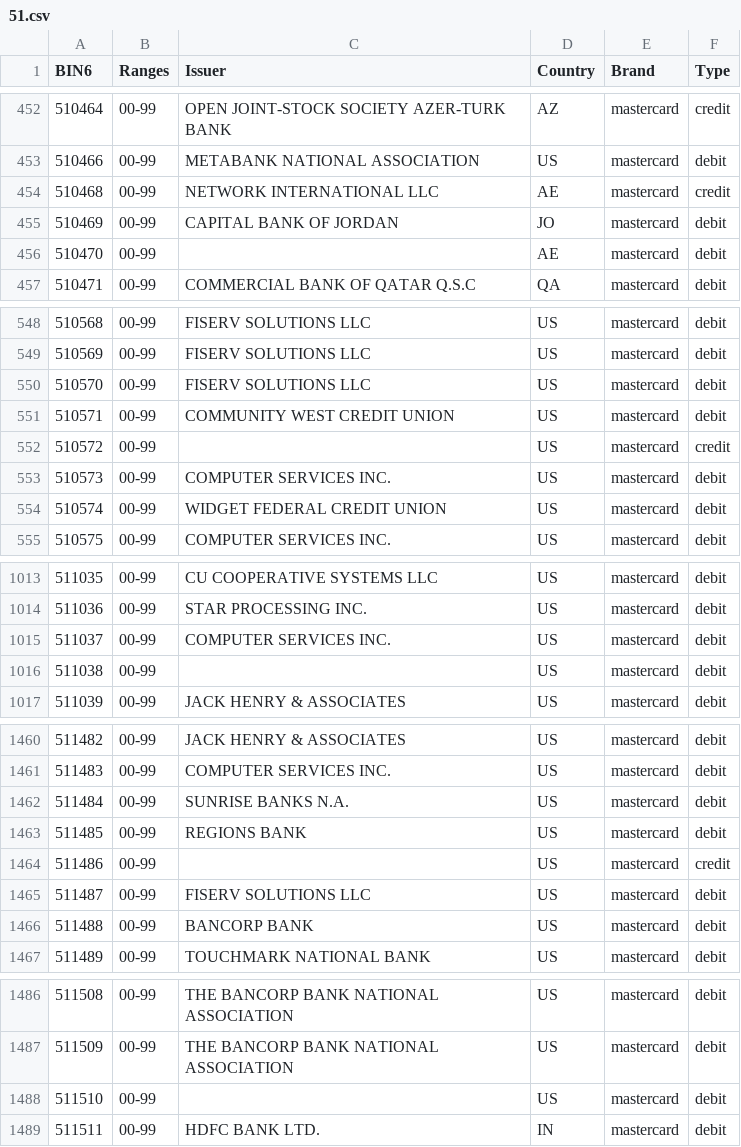
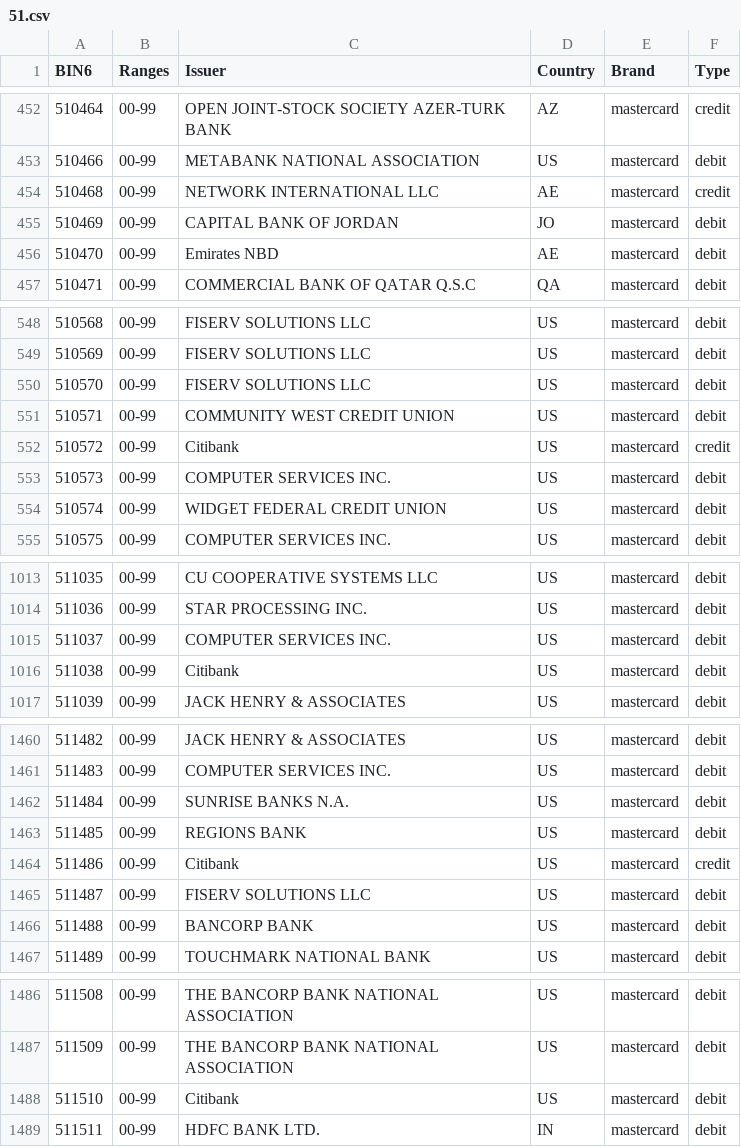
Before and after one commit to Wayproyect/openbiin, a CSV file: functions/data/51.csv, drawn as a sheet; only a part is shown, gaps mark what is left out; the diff covers the shown part only.

```diff
--- a/functions/data/51.csv
+++ b/functions/data/51.csv
@@ -455,3 +455,3 @@ BIN6,Ranges,Issuer,Country,Brand,Type
 510469,00-99,CAPITAL BANK OF JORDAN,JO,mastercard,debit
-510470,00-99,,AE,mastercard,debit
+510470,00-99,Emirates NBD,AE,mastercard,debit
 510471,00-99,COMMERCIAL BANK OF QATAR Q.S.C,QA,mastercard,debit
@@ -551,3 +551,3 @@ BIN6,Ranges,Issuer,Country,Brand,Type
 510571,00-99,COMMUNITY WEST CREDIT UNION,US,mastercard,debit
-510572,00-99,,US,mastercard,credit
+510572,00-99,Citibank,US,mastercard,credit
 510573,00-99,COMPUTER SERVICES INC.,US,mastercard,debit
@@ -1015,3 +1015,3 @@ BIN6,Ranges,Issuer,Country,Brand,Type
 511037,00-99,COMPUTER SERVICES INC.,US,mastercard,debit
-511038,00-99,,US,mastercard,debit
+511038,00-99,Citibank,US,mastercard,debit
 511039,00-99,JACK HENRY & ASSOCIATES,US,mastercard,debit
@@ -1463,3 +1463,3 @@ BIN6,Ranges,Issuer,Country,Brand,Type
 511485,00-99,REGIONS BANK,US,mastercard,debit
-511486,00-99,,US,mastercard,credit
+511486,00-99,Citibank,US,mastercard,credit
 511487,00-99,FISERV SOLUTIONS LLC,US,mastercard,debit
@@ -1487,3 +1487,3 @@ BIN6,Ranges,Issuer,Country,Brand,Type
 511509,00-99,THE BANCORP BANK NATIONAL ASSOCIATION,US,mastercard,debit
-511510,00-99,,US,mastercard,debit
+511510,00-99,Citibank,US,mastercard,debit
 511511,00-99,HDFC BANK LTD.,IN,mastercard,debit
```
Also changed, not shown: 5 edited cells elsewhere in this file.
